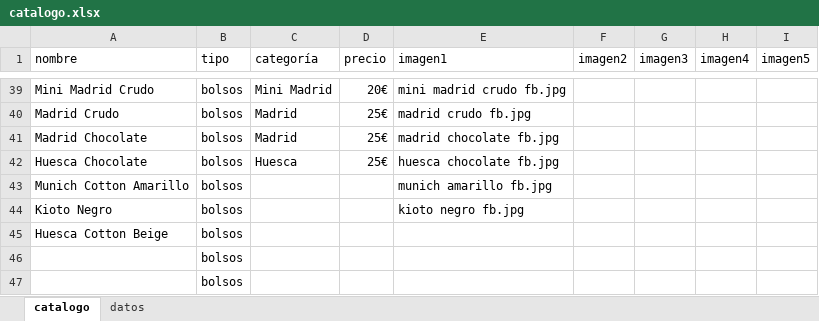
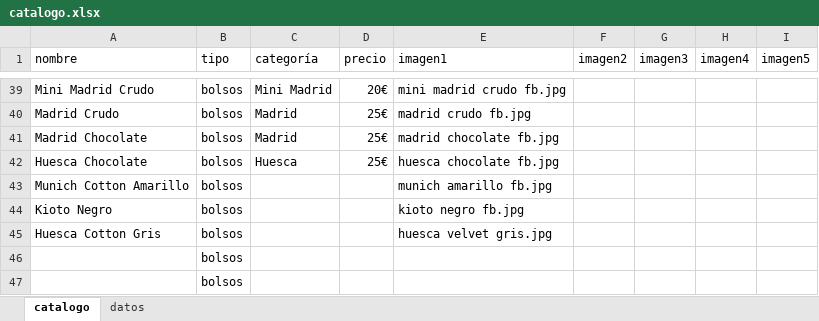
Before and after one commit to guillebielza/maruchis, an Excel workbook: catalogo.xlsx, sheet catalogo, drawn as a sheet; only a part is shown, gaps mark what is left out; values as stored, in another font and other column widths than the file's, no borders; charts and pictures and table styles not drawn; removed rows and columns are numbered as before the commit, all else as after; the diff names each change by its address in the sheet, - before the commit and + after, or states it on an @@ line.

```diff
--- a/catalogo.xlsx (sheet catalogo)
+++ b/catalogo.xlsx (sheet catalogo)
-row 45: Huesca Cotton Beige | bolsos
+row 45: Huesca Cotton Gris | bolsos |  |  | huesca velvet gris.jpg
```
Also changed, not shown: 2 other files.
